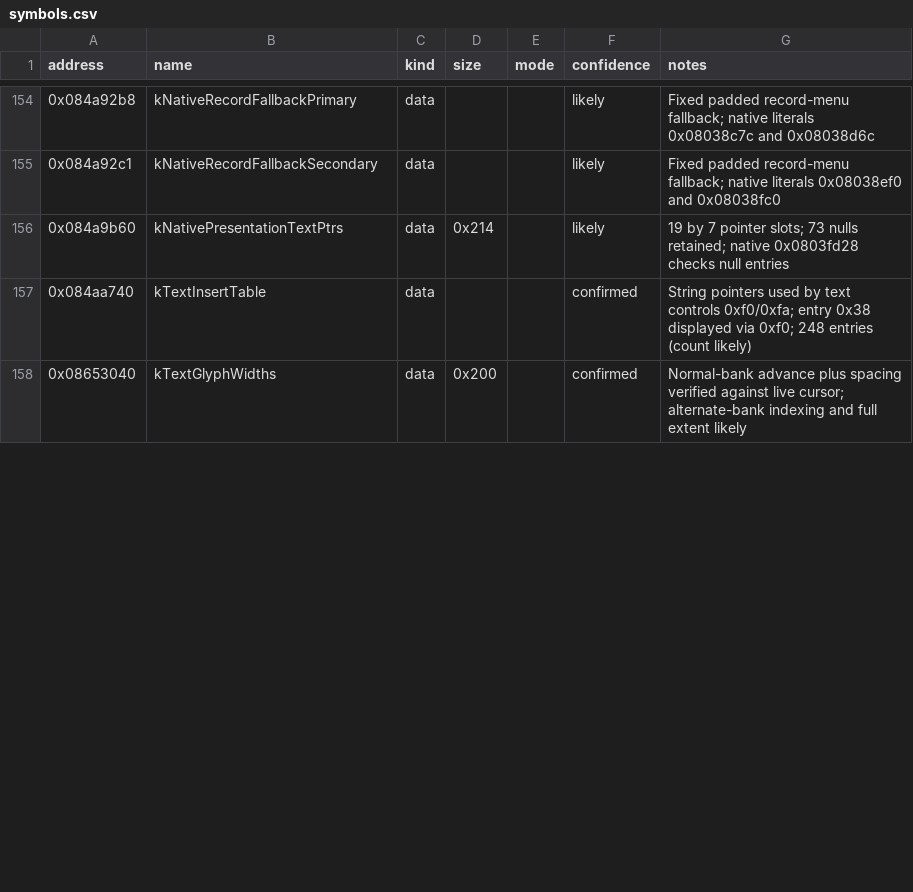
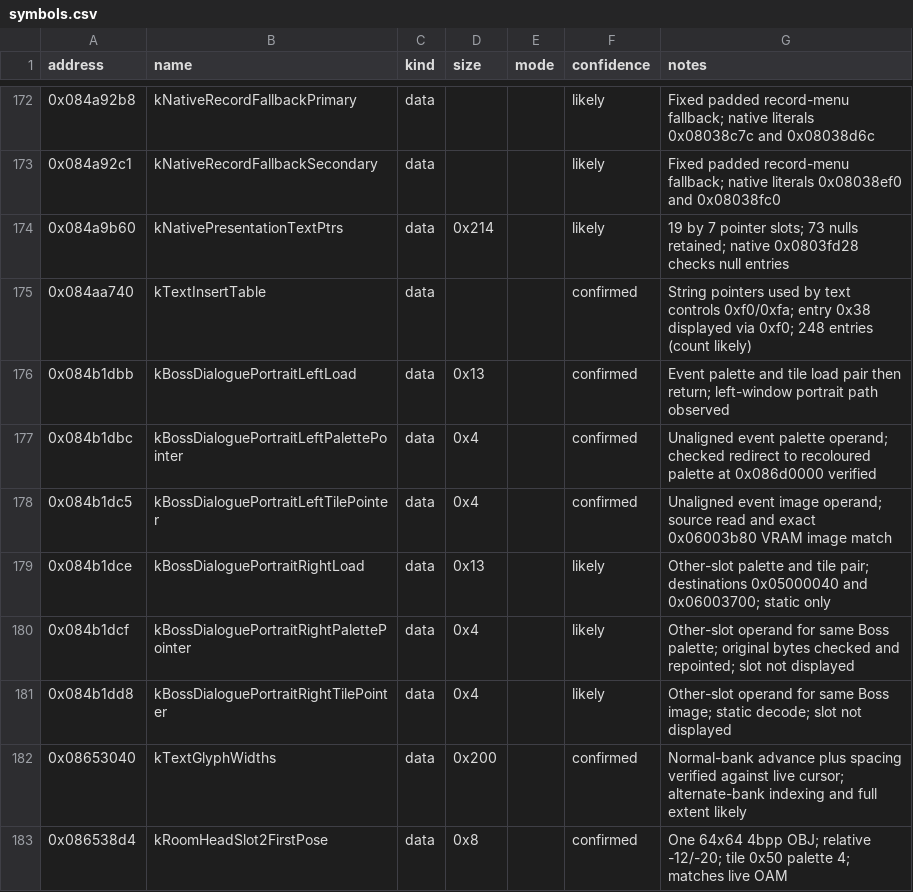
Before and after one commit to tamayaren/hamtaro-hamham-modding, a CSV file: kb/symbols.csv, drawn as a sheet; only a part is shown, gaps mark what is left out; the diff covers the shown part only; the diff names each change by its address in the sheet, - before the commit and + after, or states it on an @@ line.

```diff
--- a/kb/symbols.csv
+++ b/kb/symbols.csv
+row 176: 0x084b1dbb | kBossDialoguePortraitLeftLoad | data | 0x13 |  | confirmed | Event palette and tile load pair then return; left-window portrait path observed
+row 177: 0x084b1dbc | kBossDialoguePortraitLeftPalettePointer | data | 0x4 |  | confirmed | Unaligned event palette operand; checked redirect to recoloured palette at 0x086d0000 verified
+row 178: 0x084b1dc5 | kBossDialoguePortraitLeftTilePointer | data | 0x4 |  | confirmed | Unaligned event image operand; source read and exact 0x06003b80 VRAM image match
+row 179: 0x084b1dce | kBossDialoguePortraitRightLoad | data | 0x13 |  | likely | Other-slot palette and tile pair; destinations 0x05000040 and 0x06003700; static only
+row 180: 0x084b1dcf | kBossDialoguePortraitRightPalettePointer | data | 0x4 |  | likely | Other-slot operand for same Boss palette; original bytes checked and repointed; slot not displayed
+row 181: 0x084b1dd8 | kBossDialoguePortraitRightTilePointer | data | 0x4 |  | likely | Other-slot operand for same Boss image; static decode; slot not displayed
+row 183: 0x086538d4 | kRoomHeadSlot2FirstPose | data | 0x8 |  | confirmed | One 64x64 4bpp OBJ; relative -12/-20; tile 0x50 palette 4; matches live OAM
```
Also changed, not shown: 20 added rows and 19 edited cells elsewhere in this file, 23 other files.
